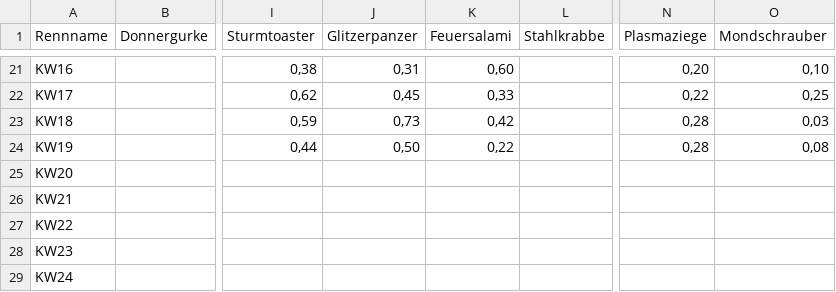
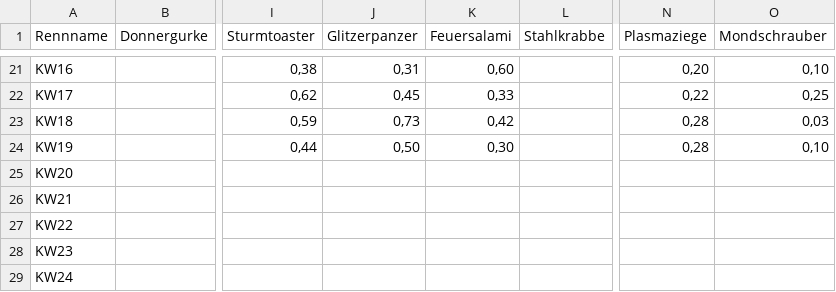
Before and after one commit to christianknoll-create/sdr, a TSV file: daten.tsv, drawn as a sheet; only a part is shown, gaps mark what is left out; the diff names each change by its address in the sheet, - before the commit and + after, or states it on an @@ line.

```diff
--- a/daten.tsv
+++ b/daten.tsv
-K24 (Feuersalami): 0,22
+K24 (Feuersalami): 0,30
-O24 (Mondschrauber): 0,08
+O24 (Mondschrauber): 0,10
```
Also changed, not shown: 1 other file.
